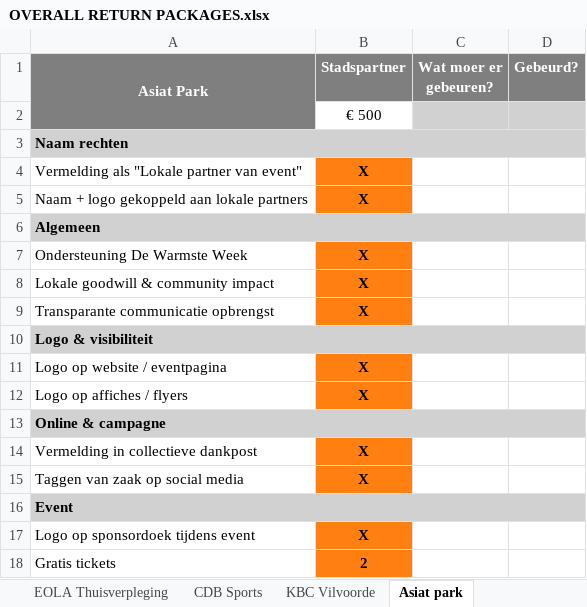
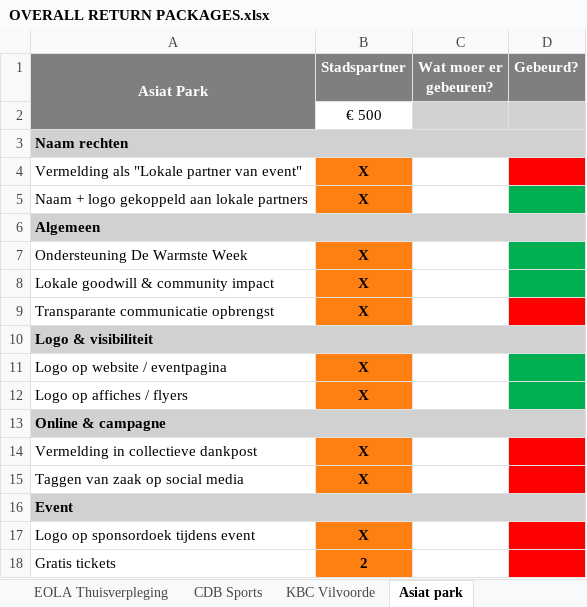
Before and after one commit to JasperSae/CHAUD, an Excel workbook: assets/partners/OVERALL RETURN PACKAGES.xlsx, sheet Asiat park, drawn as a sheet; values as stored, in another font and other column widths than the file's, no borders; conditional formats not drawn; the diff names each change by its address in the sheet, - before the commit and + after, or states it on an @@ line.

```diff
--- a/assets/partners/OVERALL RETURN PACKAGES.xlsx (sheet Asiat park)
+++ b/assets/partners/OVERALL RETURN PACKAGES.xlsx (sheet Asiat park)
-D4 fill: none
+D4 fill: #FF0000
-D5 fill: none
+D5 fill: #00B050
-D7:D8 fill: none
+D7:D8 fill: #00B050
-D9 fill: none
+D9 fill: #FF0000
-D11:D12 fill: none
+D11:D12 fill: #00B050
-D14:D15 fill: none
+D14:D15 fill: #FF0000
-D17:D18 fill: none
+D17:D18 fill: #FF0000
```
Also changed, not shown: sheet CDB Sports, sheet Hamblok Pissens Architecten, sheet P-Productions, sheet KBC Vilvoorde, sheet EOLA Thuisverpleging, sheet MServiceS, 9 more sheets, other sheet tabs, 34 other files.
